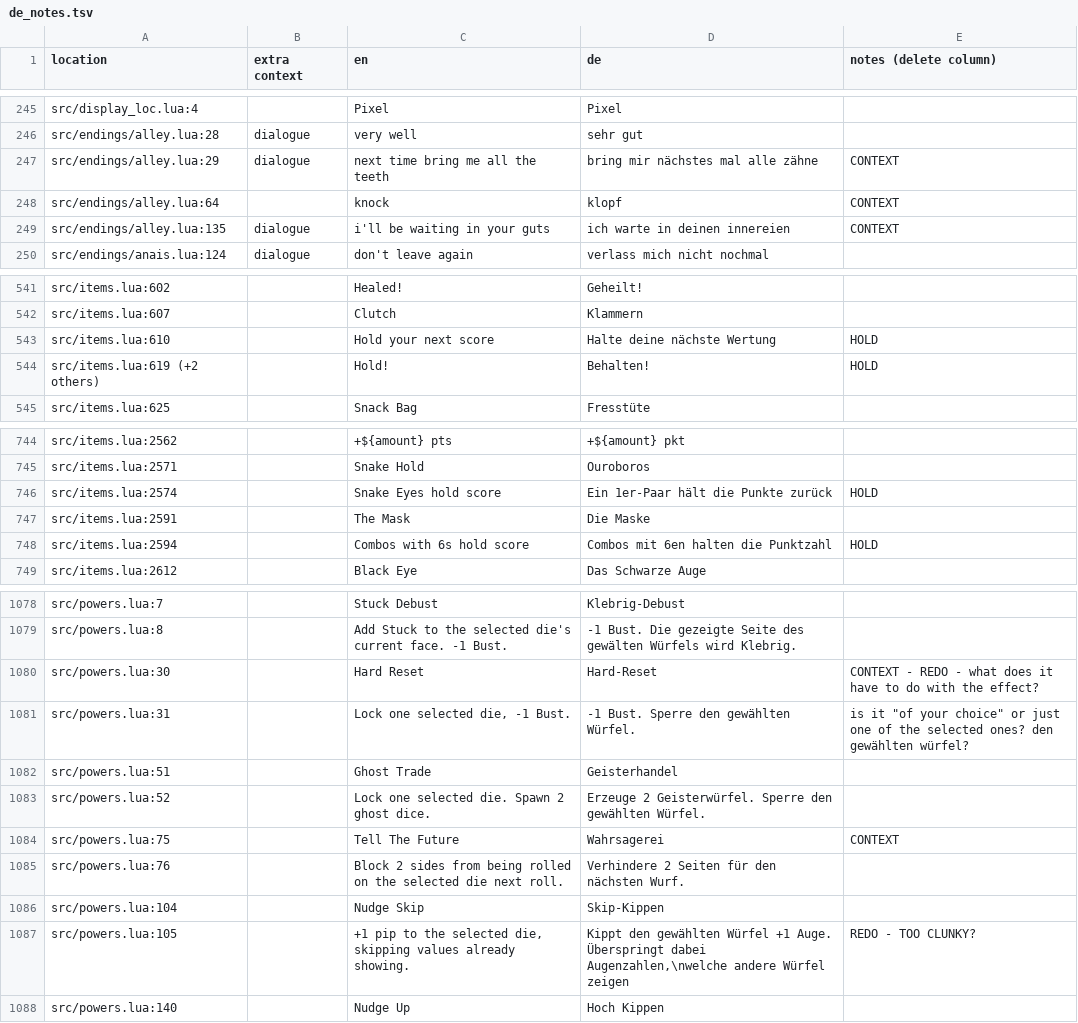
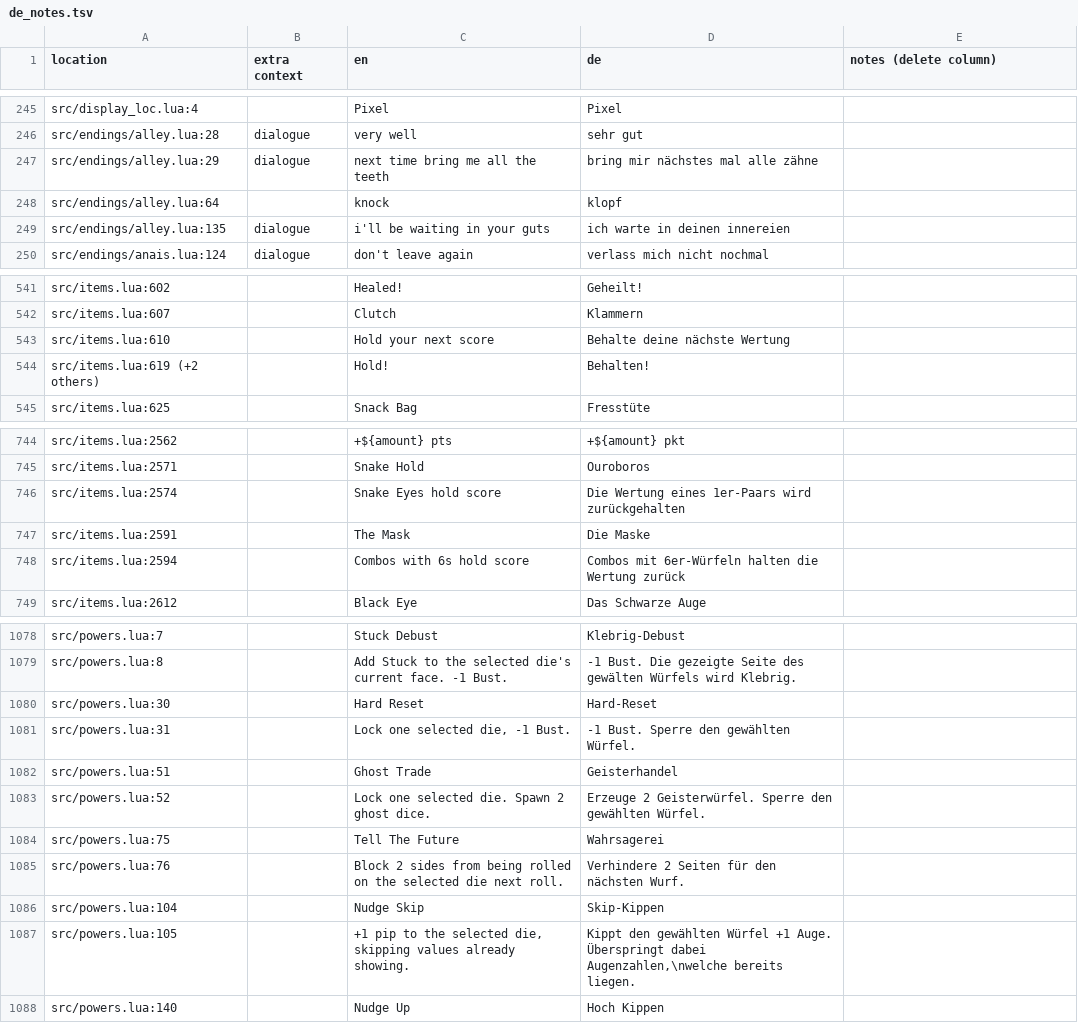
Before and after one commit to 1bardesign/dhne-translation, a TSV file: de_notes.tsv, drawn as a sheet; only a part is shown, gaps mark what is left out; the diff covers the shown part only.

```diff
--- a/de_notes.tsv
+++ b/de_notes.tsv
@@ -246,5 +246,5 @@ src/display_loc.lua:4		Pixel	Pixel
 src/endings/alley.lua:28	dialogue	very well	sehr gut	
-src/endings/alley.lua:29	dialogue	next time bring me all the teeth	bring mir nächstes mal alle zähne	CONTEXT
-src/endings/alley.lua:64		knock	klopf	CONTEXT
-src/endings/alley.lua:135	dialogue	i'll be waiting in your guts	ich warte in deinen innereien	CONTEXT
+src/endings/alley.lua:29	dialogue	next time bring me all the teeth	bring mir nächstes mal alle zähne	
+src/endings/alley.lua:64		knock	klopf	
+src/endings/alley.lua:135	dialogue	i'll be waiting in your guts	ich warte in deinen innereien	
 src/endings/anais.lua:124	dialogue	don't leave again	verlass mich nicht nochmal	
@@ -542,4 +542,4 @@ src/items.lua:602		Healed!	Geheilt!
 src/items.lua:607		Clutch	Klammern	
-src/items.lua:610		Hold your next score	Halte deine nächste Wertung	HOLD
-src/items.lua:619 (+2 others)		Hold!	Behalten!	HOLD
+src/items.lua:610		Hold your next score	Behalte deine nächste Wertung	
+src/items.lua:619 (+2 others)		Hold!	Behalten!	
 src/items.lua:625		Snack Bag	Fresstüte	
@@ -745,5 +745,5 @@ src/items.lua:2562		+${amount} pts	+${amount} pkt
 src/items.lua:2571		Snake Hold	Ouroboros	
-src/items.lua:2574		Snake Eyes hold score	Ein 1er-Paar hält die Punkte zurück	HOLD
+src/items.lua:2574		Snake Eyes hold score	Die Wertung eines 1er-Paars wird zurückgehalten	
 src/items.lua:2591		The Mask	Die Maske	
-src/items.lua:2594		Combos with 6s hold score	Combos mit 6en halten die Punktzahl	HOLD
+src/items.lua:2594		Combos with 6s hold score	Combos mit 6er-Würfeln halten die Wertung zurück	
 src/items.lua:2612		Black Eye	Das Schwarze Auge	
@@ -1079,10 +1079,10 @@ src/powers.lua:7		Stuck Debust	Klebrig-Debust
 src/powers.lua:8		Add Stuck to the selected die's current face. -1 Bust.	-1 Bust. Die gezeigte Seite des gewälten Würfels wird Klebrig.	
-src/powers.lua:30		Hard Reset	Hard-Reset	CONTEXT - REDO - what does it have to do with the effect?
-src/powers.lua:31		Lock one selected die, -1 Bust.	-1 Bust. Sperre den gewählten Würfel.	"is it ""of your choice"" or just one of the selected ones? den gewählten würfel?"
+src/powers.lua:30		Hard Reset	Hard-Reset	
+src/powers.lua:31		Lock one selected die, -1 Bust.	-1 Bust. Sperre den gewählten Würfel.	
 src/powers.lua:51		Ghost Trade	Geisterhandel	
 src/powers.lua:52		Lock one selected die. Spawn 2 ghost dice.	Erzeuge 2 Geisterwürfel. Sperre den gewählten Würfel.	
-src/powers.lua:75		Tell The Future	Wahrsagerei	CONTEXT
+src/powers.lua:75		Tell The Future	Wahrsagerei	
 src/powers.lua:76		Block 2 sides from being rolled on the selected die next roll.	Verhindere 2 Seiten für den nächsten Wurf.	
 src/powers.lua:104		Nudge Skip	Skip-Kippen	
-src/powers.lua:105		+1 pip to the selected die, skipping values already showing.	Kippt den gewählten Würfel +1 Auge. Überspringt dabei Augenzahlen,\nwelche andere Würfel zeigen	REDO - TOO CLUNKY?
+src/powers.lua:105		+1 pip to the selected die, skipping values already showing.	Kippt den gewählten Würfel +1 Auge. Überspringt dabei Augenzahlen,\nwelche bereits liegen.	
 src/powers.lua:140		Nudge Up	Hoch Kippen	
```
Also changed, not shown: 34 edited cells elsewhere in this file, de.tsv.
